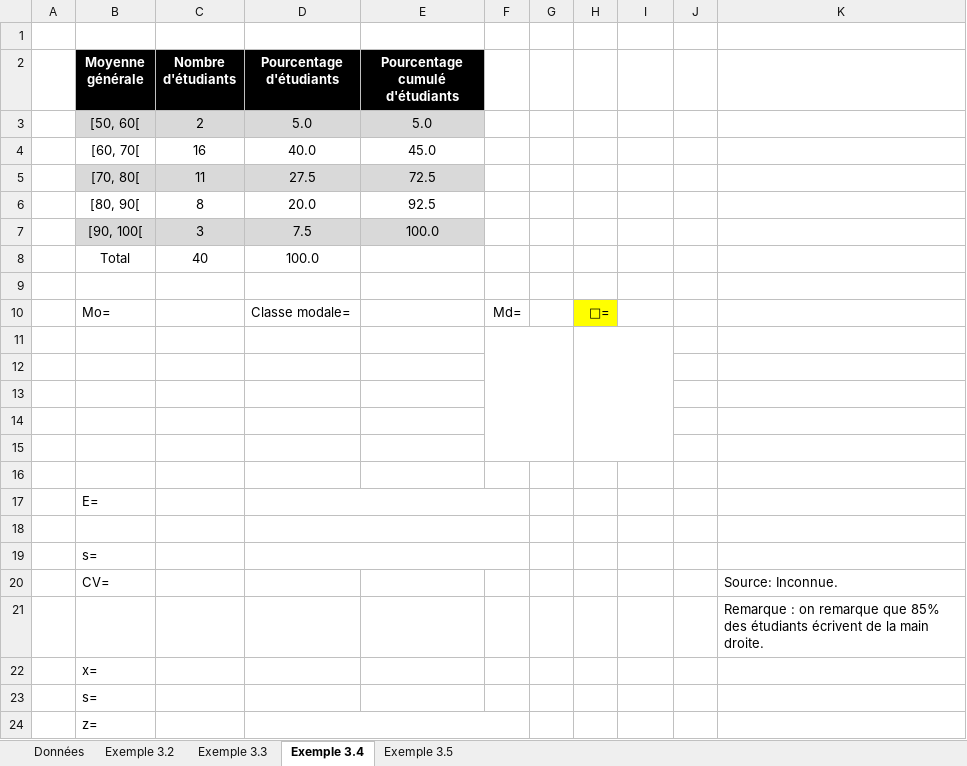
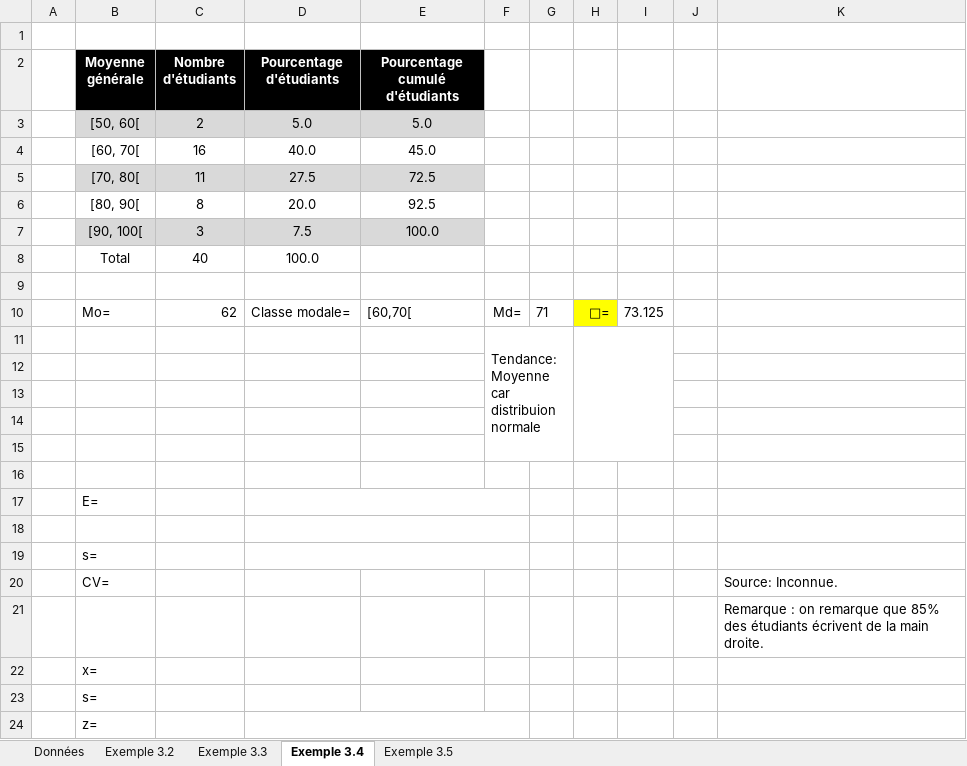
Before and after one commit to L0uigi/Cegep-2026-27, an Excel workbook: InfoMath/ExemplesClasse/Graphes-_Exemples_notes_de_cours.xlsx, sheet Exemple 3.4, drawn as a sheet; values as stored, in another font and other column widths than the file's, no borders; charts and pictures not drawn; the diff names each change by its address in the sheet, - before the commit and + after, or states it on an @@ line.

```diff
--- a/InfoMath/ExemplesClasse/Graphes-_Exemples_notes_de_cours.xlsx (sheet Exemple 3.4)
+++ b/InfoMath/ExemplesClasse/Graphes-_Exemples_notes_de_cours.xlsx (sheet Exemple 3.4)
-C10 (Nombre d'étudiants): (empty)
+C10 (Nombre d'étudiants): 62
-E10 (Pourcentage cumulé d'étudiants): (empty)
+E10 (Pourcentage cumulé d'étudiants): [60,70[
-G10: (empty)
+G10: 71
-I10: (empty)
+I10: 73.125
-F11: (empty)
+F11: Tendance: Moyenne car distribuion normale
```
Also changed, not shown: sheet Exemple 3.5, sheet Exemple 3.2, sheet Exemple 3.3, charts or pictures, 1 other file.
